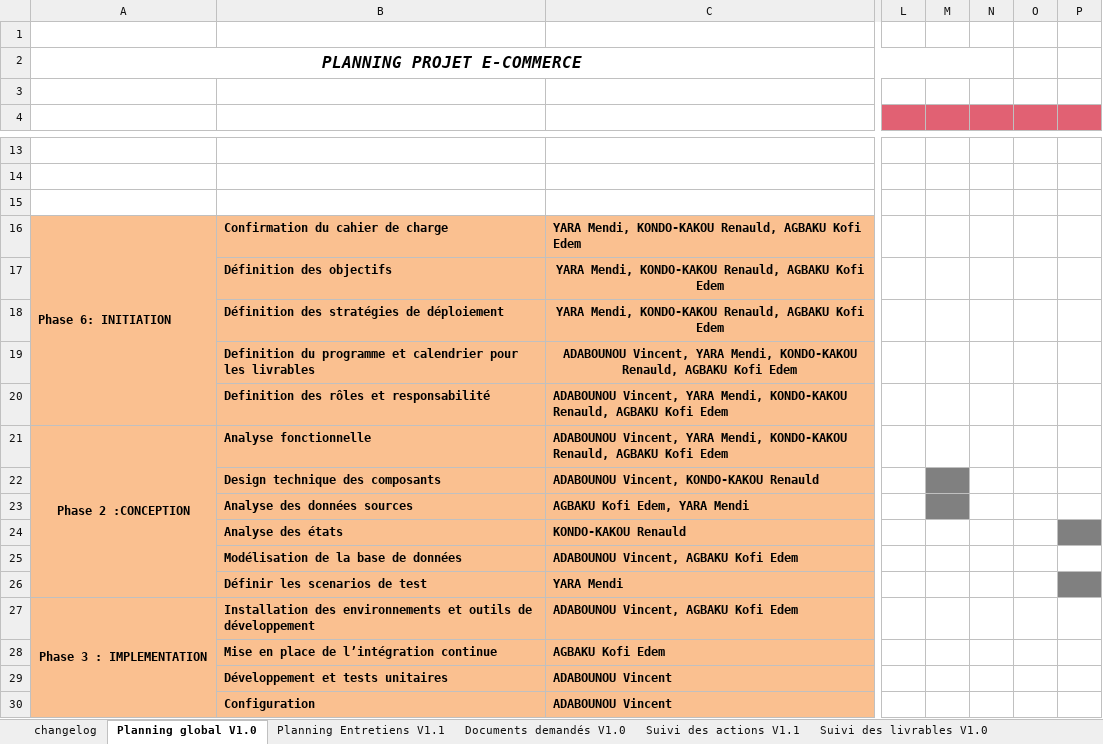
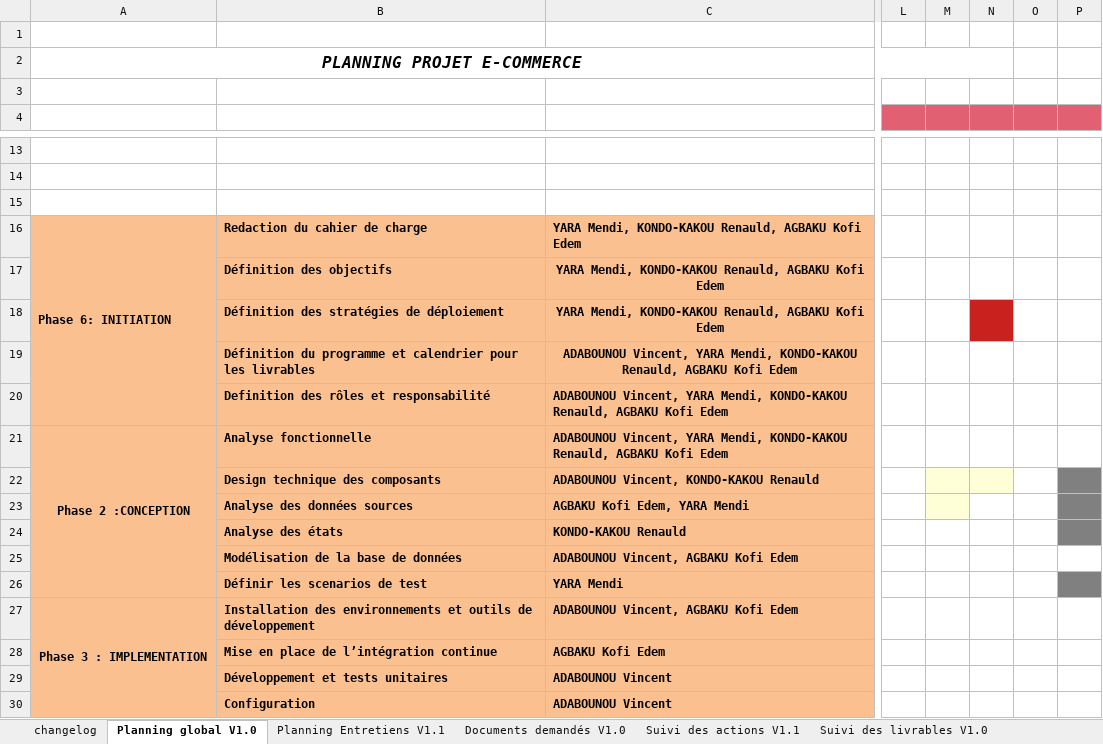
Before and after one commit to Hophoet/ipnet-ecommerce, an Excel workbook: documents/ProjectPlanning.xlsx, sheet Planning global V1.0, drawn as a sheet; only a part is shown, gaps mark what is left out; values as stored, in another font and other column widths than the file's, no borders; charts and pictures not drawn; the diff names each change by its address in the sheet, - before the commit and + after, or states it on an @@ line.

Commit message:
Update of the project planning

```diff
--- a/documents/ProjectPlanning.xlsx (sheet Planning global V1.0)
+++ b/documents/ProjectPlanning.xlsx (sheet Planning global V1.0)
-B16: Confirmation du cahier de charge
+B16: Redaction du cahier de charge
-N18 fill: none
+N18 fill: #C9211E
-B19: Definition du programme…
+B19: Définition du programme…
-M22:M23 fill: #808080
+M22:M23 fill: #FFFFD7
-N22 fill: none
+N22 fill: #FFFFD7
-P22:P23 fill: none
+P22:P23 fill: #808080
```
Also changed, not shown: charts or pictures.
